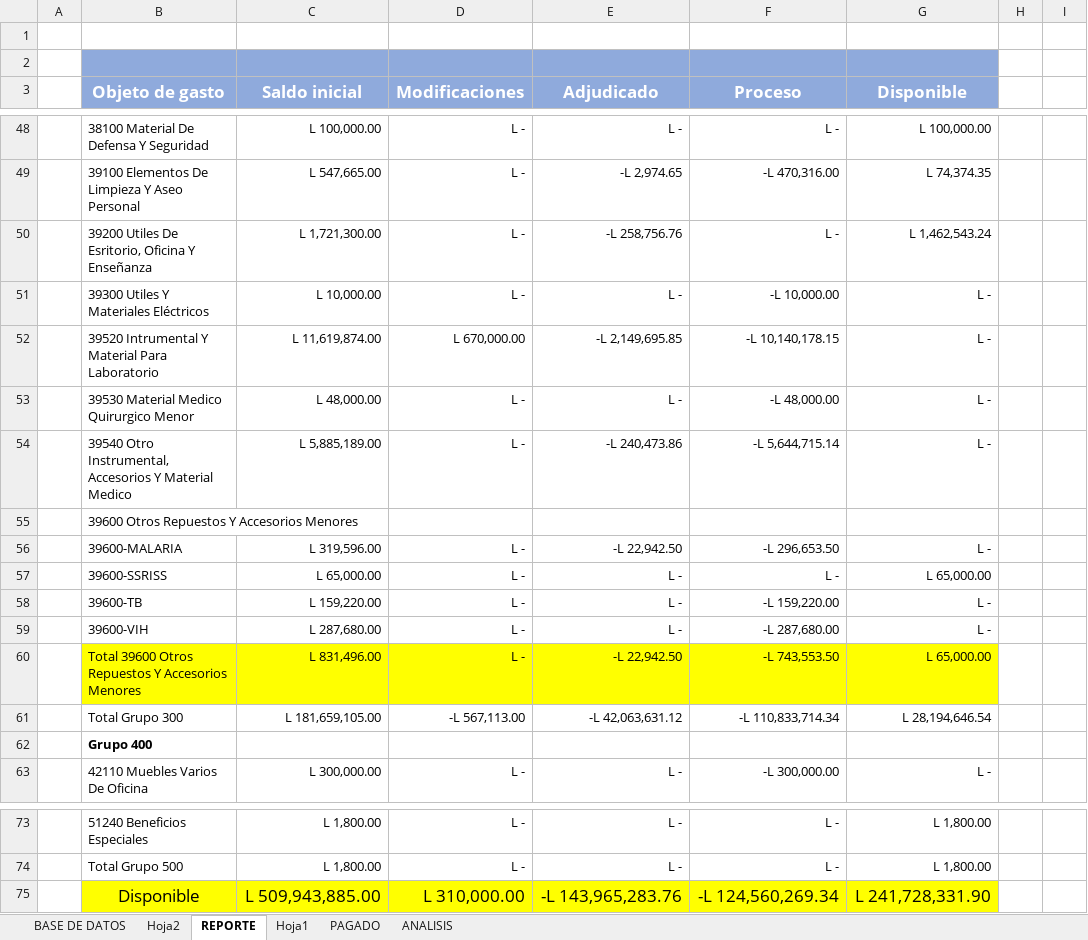
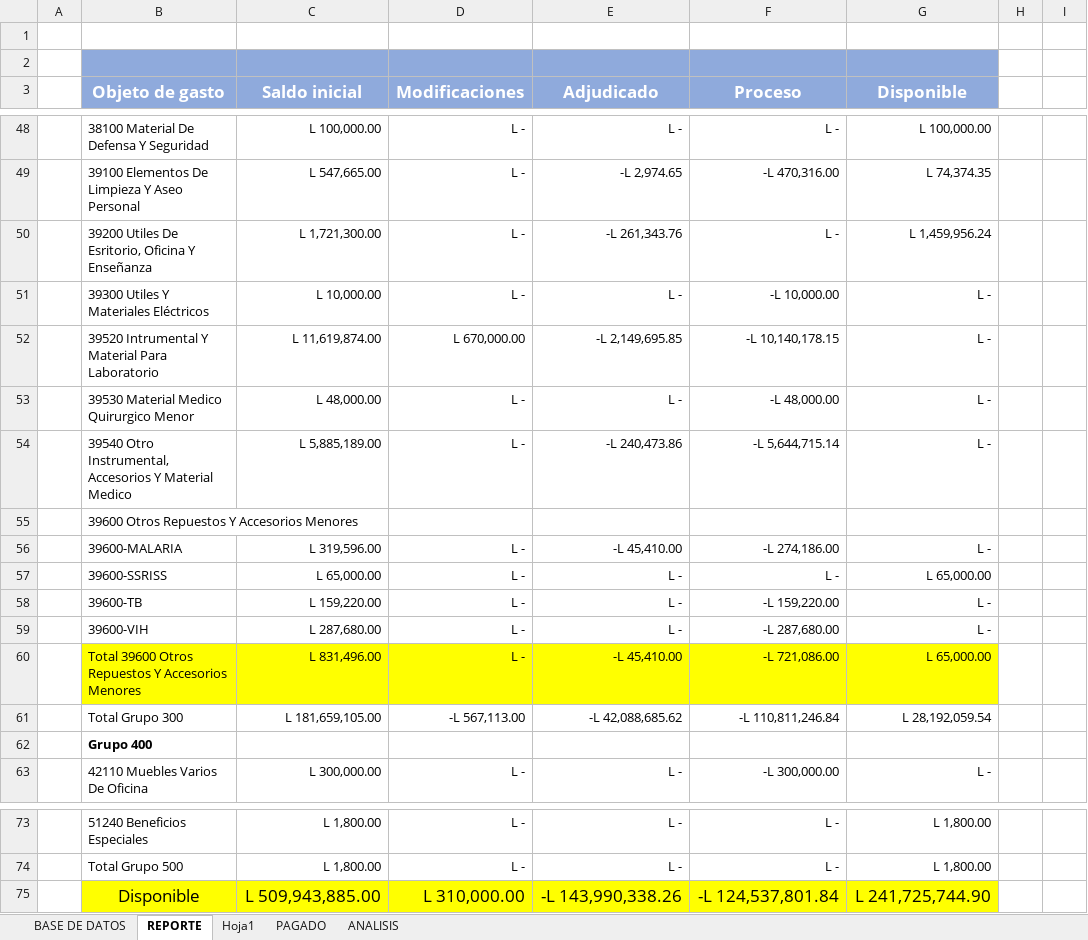
Before and after one commit to Gazellagaho/Matrices, an Excel workbook: MATRIZ MACRO 14-3-2024.xlsm, sheet REPORTE, drawn as a sheet; only a part is shown, gaps mark what is left out; values as stored, in another font and other column widths than the file's, no borders; the diff names each change by its address in the sheet, - before the commit and + after, or states it on an @@ line.

```diff
--- a/MATRIZ MACRO 14-3-2024.xlsm (sheet REPORTE)
+++ b/MATRIZ MACRO 14-3-2024.xlsm (sheet REPORTE)
-sheet tab: Hoja2
-E50 (Adjudicado): -L 258,756.76
+E50 (Adjudicado): -L 261,343.76
-G50 (Disponible): L 1,462,543.24
+G50 (Disponible): L 1,459,956.24
-E56 (Adjudicado): -L 22,942.50
+E56 (Adjudicado): -L 45,410.00
-F56 (Proceso): -L 296,653.50
+F56 (Proceso): -L 274,186.00
-E60 (Adjudicado): -L 22,942.50
+E60 (Adjudicado): -L 45,410.00
-F60 (Proceso): -L 743,553.50
+F60 (Proceso): -L 721,086.00
-E61 (Adjudicado): -L 42,063,631.12
+E61 (Adjudicado): -L 42,088,685.62
-F61 (Proceso): -L 110,833,714.34
+F61 (Proceso): -L 110,811,246.84
-G61 (Disponible): L 28,194,646.54
+G61 (Disponible): L 28,192,059.54
-E75 (Adjudicado): -L 143,965,283.76
+E75 (Adjudicado): -L 143,990,338.26
-F75 (Proceso): -L 124,560,269.34
+F75 (Proceso): -L 124,537,801.84
-G75 (Disponible): L 241,728,331.90
+G75 (Disponible): L 241,725,744.90
```
Also changed, not shown: sheet BASE DE DATOS, sheet PAGADO, hidden cells, charts or pictures.
